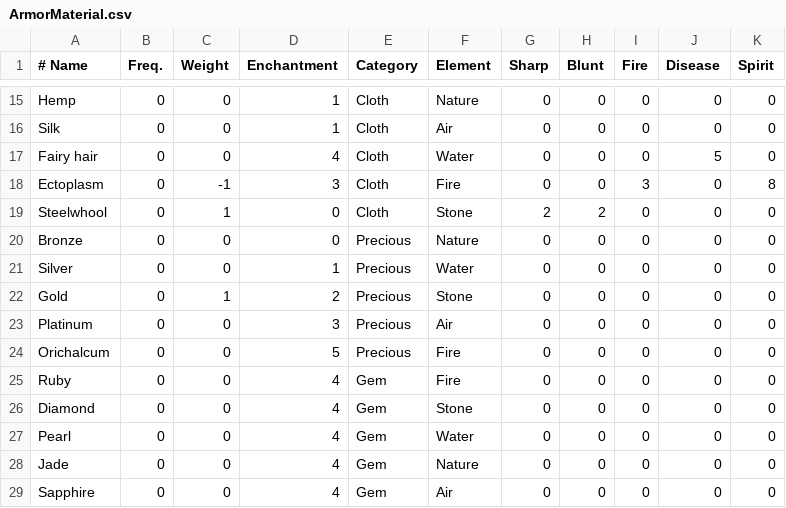
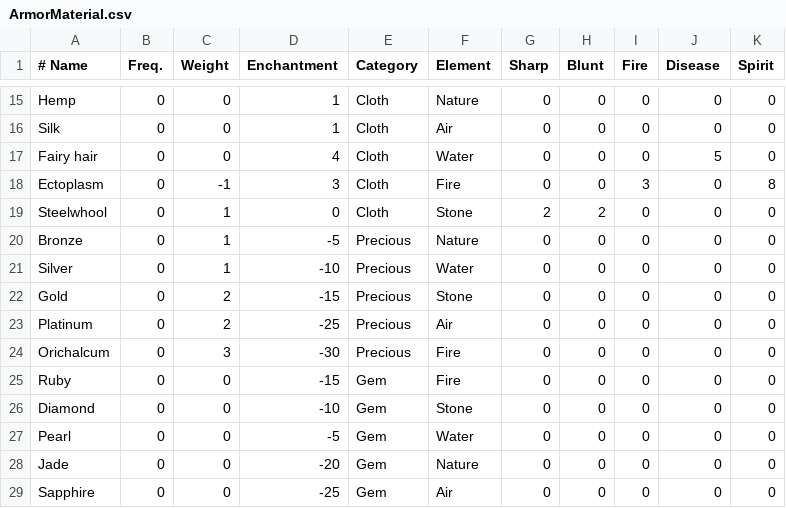
Before and after one commit to countpauper/countpauper, a CSV file: Tactics/Tactics/Data/ArmorMaterial.csv, drawn as a sheet; only a part is shown, gaps mark what is left out.

```diff
--- a/Tactics/Tactics/Data/ArmorMaterial.csv
+++ b/Tactics/Tactics/Data/ArmorMaterial.csv
@@ -19,11 +19,11 @@ Ectoplasm,0,-1,3,Cloth,Fire,0,0,3,0,8
 Steelwhool,0,1,0,Cloth,Stone,2,2,0,0,0
-Bronze,0,0,0,Precious,Nature,0,0,0,0,0
-Silver,0,0,1,Precious,Water,0,0,0,0,0
-Gold,0,1,2,Precious,Stone,0,0,0,0,0
-Platinum,0,0,3,Precious,Air,0,0,0,0,0
-Orichalcum,0,0,5,Precious,Fire,0,0,0,0,0
-Ruby,0,0,4,Gem,Fire,0,0,0,0,0
-Diamond,0,0,4,Gem,Stone,0,0,0,0,0
-Pearl,0,0,4,Gem,Water,0,0,0,0,0
-Jade,0,0,4,Gem,Nature,0,0,0,0,0
-Sapphire,0,0,4,Gem,Air,0,0,0,0,0
+Bronze,0,1,-5,Precious,Nature,0,0,0,0,0
+Silver,0,1,-10,Precious,Water,0,0,0,0,0
+Gold,0,2,-15,Precious,Stone,0,0,0,0,0
+Platinum,0,2,-25,Precious,Air,0,0,0,0,0
+Orichalcum,0,3,-30,Precious,Fire,0,0,0,0,0
+Ruby,0,0,-15,Gem,Fire,0,0,0,0,0
+Diamond,0,0,-10,Gem,Stone,0,0,0,0,0
+Pearl,0,0,-5,Gem,Water,0,0,0,0,0
+Jade,0,0,-20,Gem,Nature,0,0,0,0,0
+Sapphire,0,0,-25,Gem,Air,0,0,0,0,0
```
Also changed, not shown: Tactics/Tactics/Data/Armor.csv, Tactics/Tactics/Data/ArmorBonus.csv, 14 other files.
